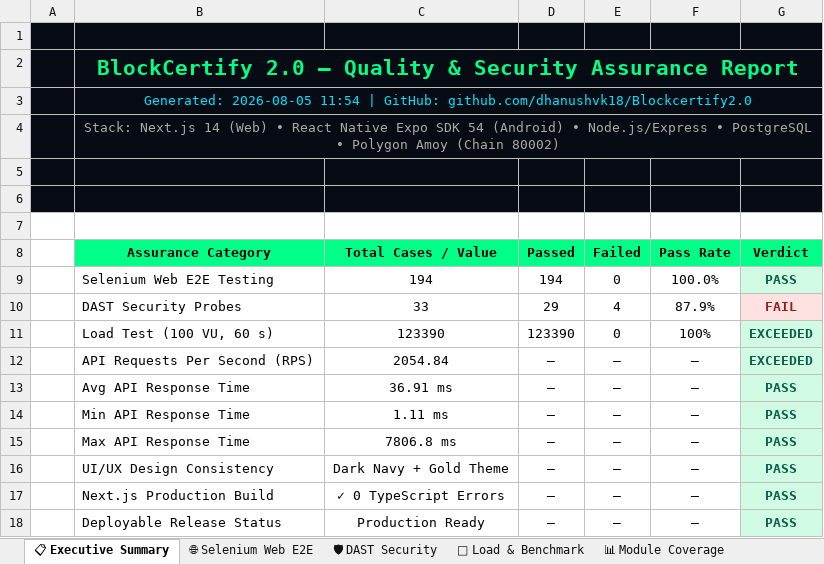
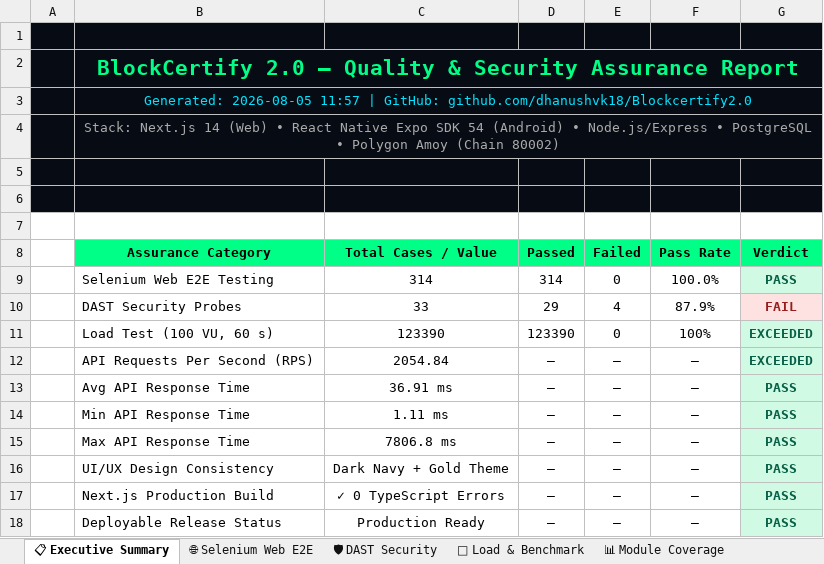
Before and after one commit to kaushikreddym5014sse-art/App-PDD, an Excel workbook: automated_test/BlockCertify_2.0_E2E_Security_Load_Report.xlsx, sheet 📋 Executive Summary, drawn as a sheet; values as stored, in another font and other column widths than the file's, no borders; the diff names each change by its address in the sheet, - before the commit and + after, or states it on an @@ line.

Commit message:
Expand: 314 Selenium E2E test cases across 27 modules, updated Excel report

```diff
--- a/automated_test/BlockCertify_2.0_E2E_Security_Load_Report.xlsx (sheet 📋 Executive Summary)
+++ b/automated_test/BlockCertify_2.0_E2E_Security_Load_Report.xlsx (sheet 📋 Executive Summary)
-B3 (Assurance Category): Generated: 2026-08-05 11:54 | GitHub:…
+B3 (Assurance Category): Generated: 2026-08-05 11:57 | GitHub:…
-C9 (Total Cases / Value): 194
+C9 (Total Cases / Value): 314
-D9 (Passed): 194
+D9 (Passed): 314
```
Also changed, not shown: sheet 🌐 Selenium Web E2E, sheet 📊 Module Coverage, 2 other files.
